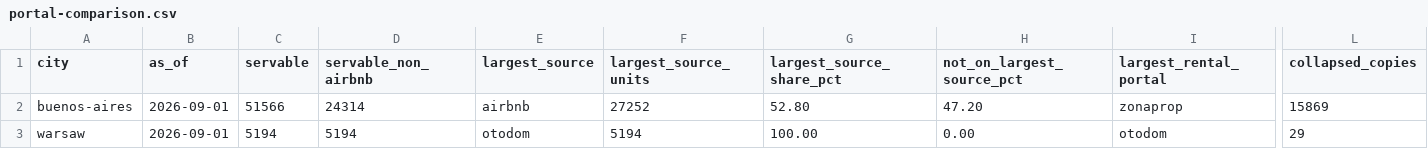
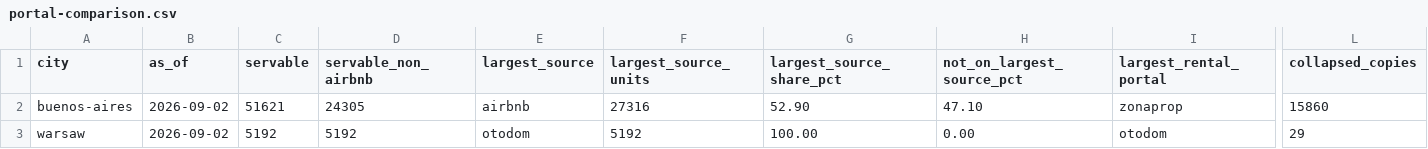
Before and after one commit to unitrank/buenos-aires-rental-market, a CSV file: data/latest/portal-comparison.csv, drawn as a sheet; only a part is shown, gaps mark what is left out; the diff names each change by its address in the sheet, - before the commit and + after, or states it on an @@ line.

```diff
--- a/data/latest/portal-comparison.csv
+++ b/data/latest/portal-comparison.csv
-B2:B3 (as_of): 2026-09-01
+B2:B3 (as_of): 2026-09-02
-C2 (servable): 51566
+C2 (servable): 51621
-D2 (servable_non_airbnb): 24314
+D2 (servable_non_airbnb): 24305
-F2 (largest_source_units): 27252
+F2 (largest_source_units): 27316
-G2 (largest_source_share_pct): 52.80
+G2 (largest_source_share_pct): 52.90
-H2 (not_on_largest_source_pct): 47.20
+H2 (not_on_largest_source_pct): 47.10
-L2 (collapsed_copies): 15869
+L2 (collapsed_copies): 15860
-C3 (servable): 5194
+C3 (servable): 5192
-D3 (servable_non_airbnb): 5194
+D3 (servable_non_airbnb): 5192
-F3 (largest_source_units): 5194
+F3 (largest_source_units): 5192
```
Also changed, not shown: data/history/uaci-2026-09.csv, data/latest/by-barrio.csv, 8 other files.
